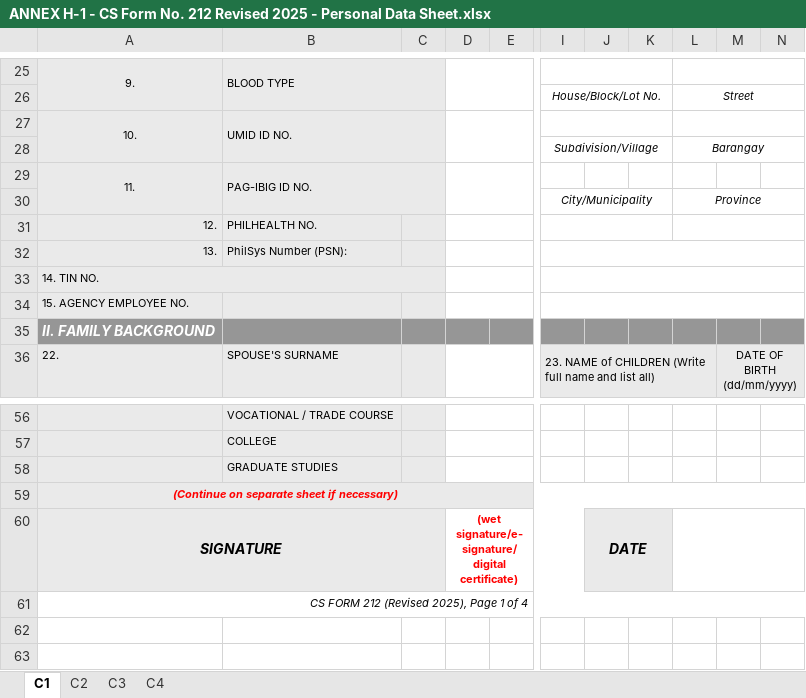
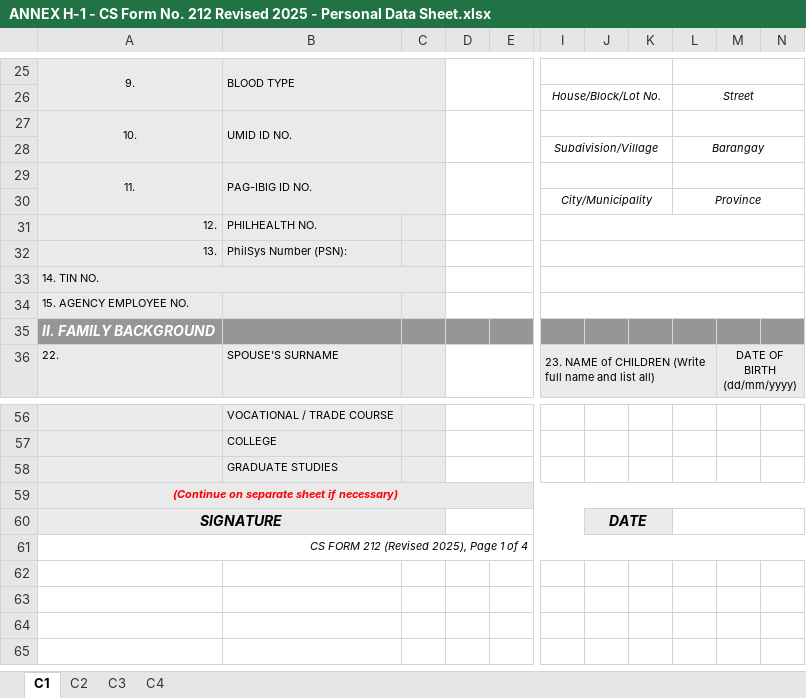
Before and after one commit to Rhyix/DILG-CAR, an Excel workbook: ANNEX H-1 - CS Form No. 212 Revised 2025 - Personal Data Sheet.xlsx, sheet C1, drawn as a sheet; only a part is shown, gaps mark what is left out; the shorter side is filled out with more unchanged rows; values as stored, in another font and other column widths than the file's, no borders; charts and pictures not drawn; the diff names each change by its address in the sheet, - before the commit and + after, or states it on an @@ line.

```diff
--- a/ANNEX H-1 - CS Form No. 212 Revised 2025 - Personal Data Sheet.xlsx (sheet C1)
+++ b/ANNEX H-1 - CS Form No. 212 Revised 2025 - Personal Data Sheet.xlsx (sheet C1)
+I29:K29 merged
+L29:N29 merged
-I31:K31 merged
+I31:N31 merged
-L31:N31 merged
-D60: (wet signature/e-signature/digital certificate)
+D60: (empty)
```
Also changed, not shown: sheet C4, sheet C3, sheet C2, charts or pictures.
